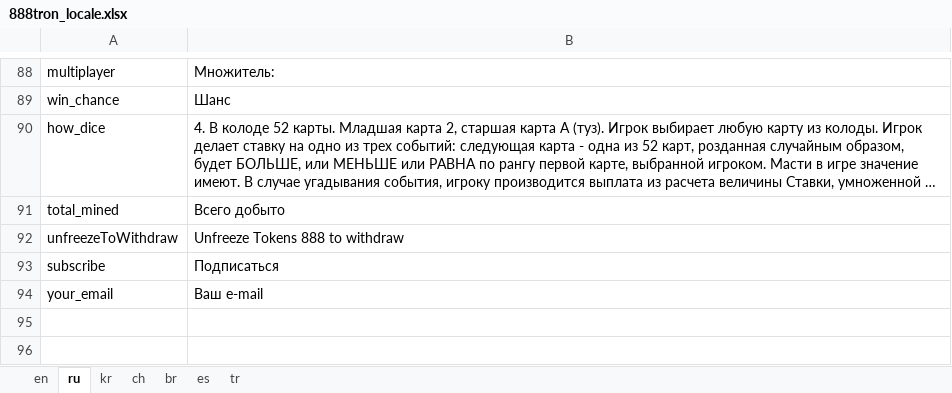
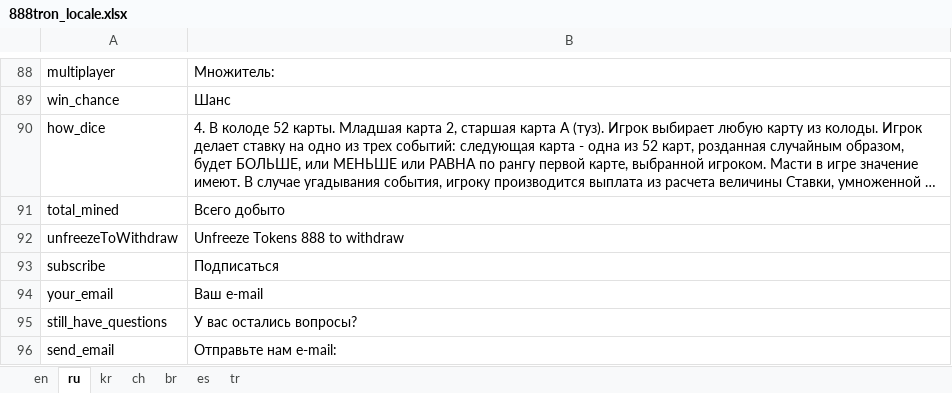
Before and after one commit to 888tron/tronGamesClient, an Excel workbook: locale/888tron_locale.xlsx, sheet ru, drawn as a sheet; only a part is shown, gaps mark what is left out; long unchanged cells end in …; values as stored, in another font and other column widths than the file's, no borders; the diff names each change by its address in the sheet, - before the commit and + after, or states it on an @@ line.

```diff
--- a/locale/888tron_locale.xlsx (sheet ru)
+++ b/locale/888tron_locale.xlsx (sheet ru)
+row 95: still_have_questions | У вас остались вопросы?
+row 96: send_email | Отправьте нам e-mail:
```
Also changed, not shown: sheet en, sheet ch, sheet tr, sheet kr, sheet es, 8 other files.
